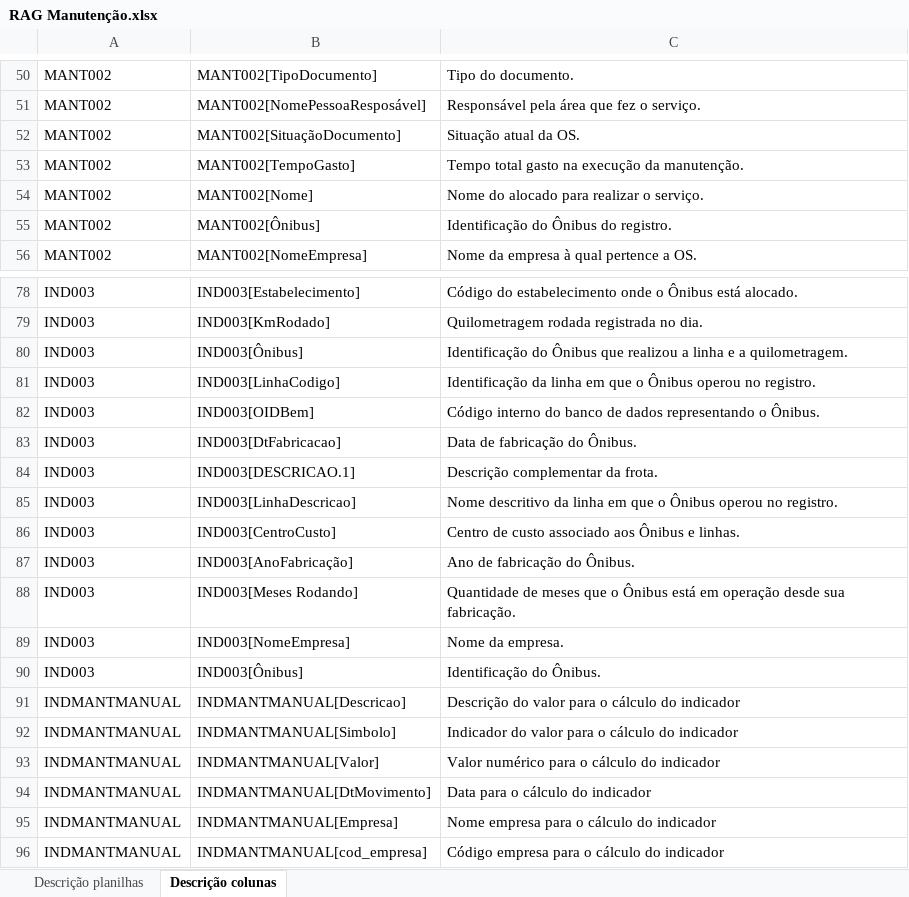
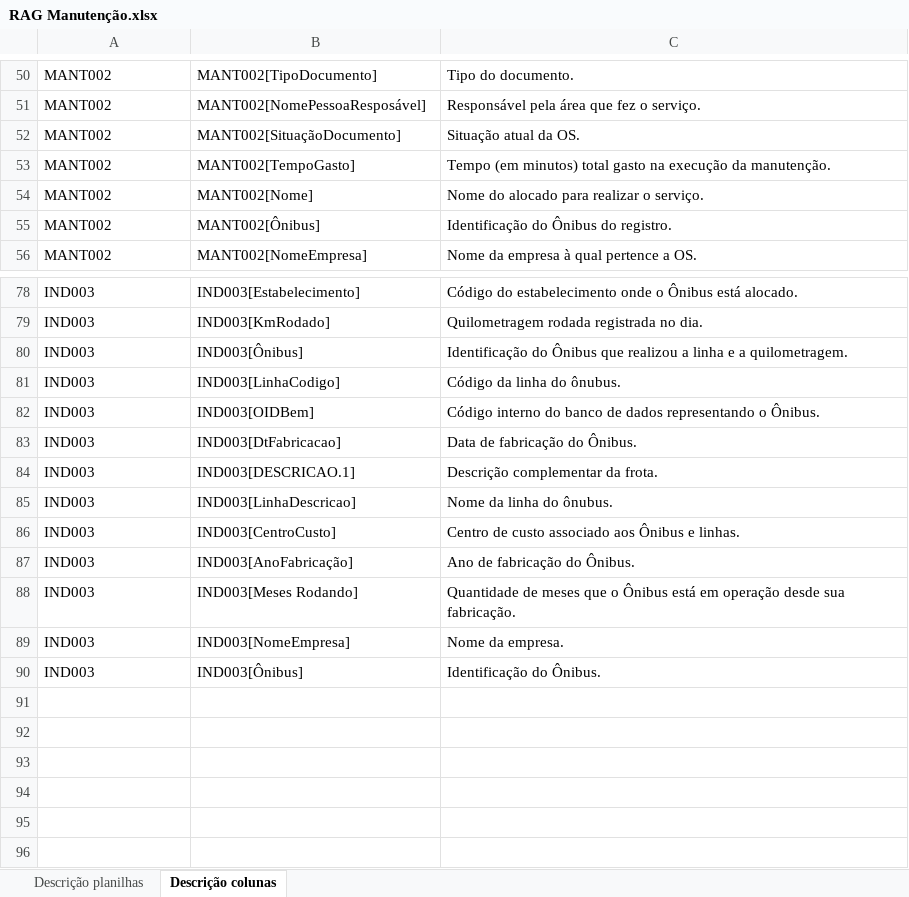
Before and after one commit to BarbaraVazF/RayBot, an Excel workbook: teste_script/documentacao_leblon/RAG Manutenção.xlsx, sheet Descrição colunas, drawn as a sheet; only a part is shown, gaps mark what is left out; values as stored, in another font and other column widths than the file's, no borders; charts and pictures not drawn; the diff names each change by its address in the sheet, - before the commit and + after, or states it on an @@ line.

```diff
--- a/teste_script/documentacao_leblon/RAG Manutenção.xlsx (sheet Descrição colunas)
+++ b/teste_script/documentacao_leblon/RAG Manutenção.xlsx (sheet Descrição colunas)
-C53: Tempo total gasto…
+C53: Tempo (em minutos) total gasto…
-C81: Identificação da linha em que o Ônibus operou no registro.
+C81: Código da linha do ônubus.
-C85: Nome descritivo da linha em que o Ônibus operou no registro.
+C85: Nome da linha do ônubus.
-row 91: INDMANTMANUAL | INDMANTMANUAL[Descricao] | Descrição do valor para o cálculo do indicador
-row 92: INDMANTMANUAL | INDMANTMANUAL[Simbolo] | Indicador do valor para o cálculo do indicador
-row 93: INDMANTMANUAL | INDMANTMANUAL[Valor] | Valor numérico para o cálculo do indicador
-row 94: INDMANTMANUAL | INDMANTMANUAL[DtMovimento] | Data para o cálculo do indicador
-row 95: INDMANTMANUAL | INDMANTMANUAL[Empresa] | Nome empresa para o cálculo do indicador
-row 96: INDMANTMANUAL | INDMANTMANUAL[cod_empresa] | Código empresa para o cálculo do indicador
```
Also changed, not shown: sheet Descrição planilhas, 8 other files.
